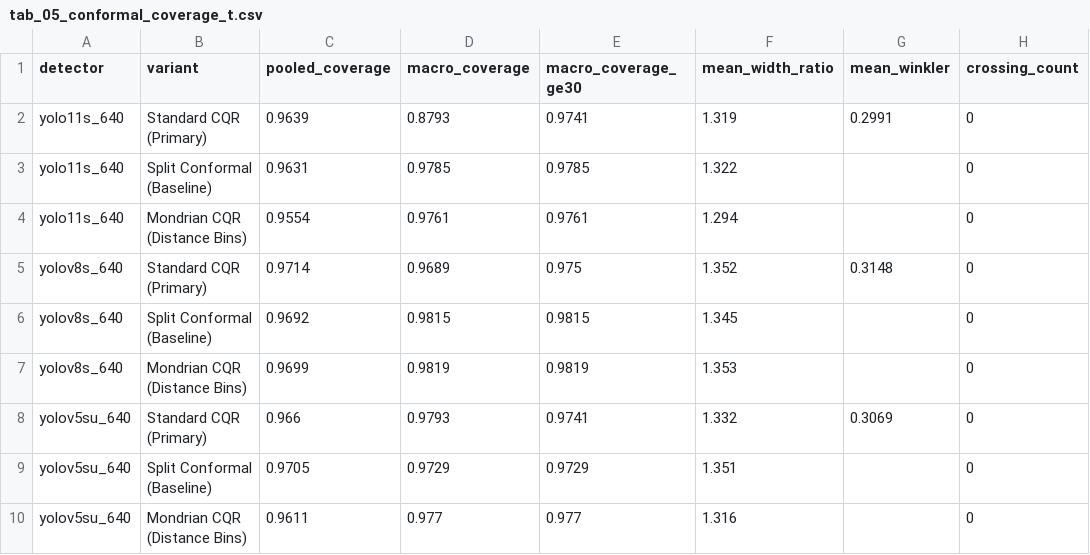
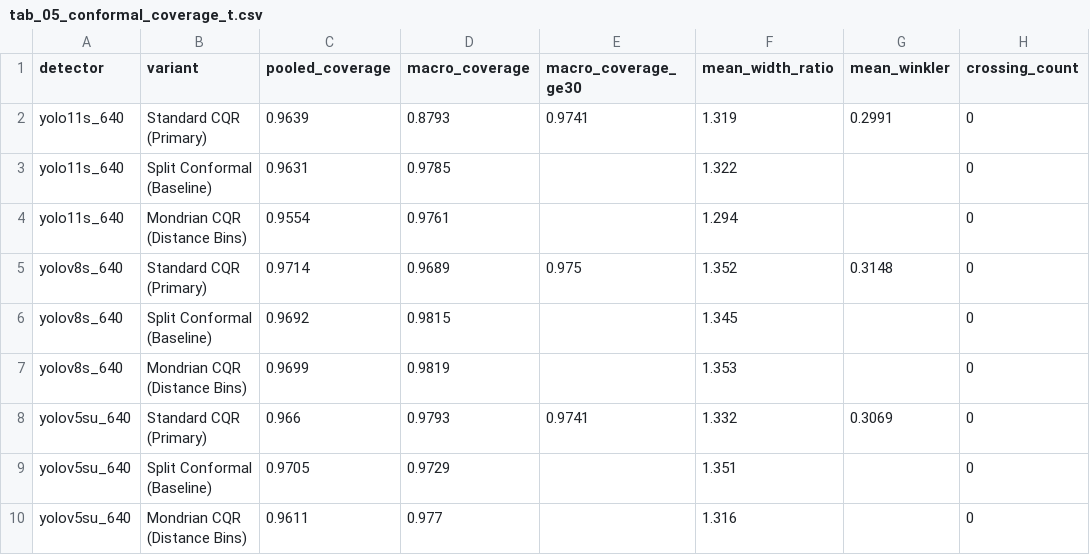
Before and after one commit to nguyenthang060706/Distance-Estimation-KITTI-YOLO, a CSV file: results/tables/final/tab_05_conformal_coverage_t.csv, drawn as a sheet.

```diff
--- a/results/tables/final/tab_05_conformal_coverage_t.csv
+++ b/results/tables/final/tab_05_conformal_coverage_t.csv
@@ -2,9 +2,9 @@ detector,variant,pooled_coverage,macro_coverage,macro_coverage_ge30,mean_width_r
 yolo11s_640,Standard CQR (Primary),0.9639,0.8793,0.9741,1.319,0.2991,0
-yolo11s_640,Split Conformal (Baseline),0.9631,0.9785,0.9785,1.322,,0
-yolo11s_640,Mondrian CQR (Distance Bins),0.9554,0.9761,0.9761,1.294,,0
+yolo11s_640,Split Conformal (Baseline),0.9631,0.9785,,1.322,,0
+yolo11s_640,Mondrian CQR (Distance Bins),0.9554,0.9761,,1.294,,0
 yolov8s_640,Standard CQR (Primary),0.9714,0.9689,0.975,1.352,0.3148,0
-yolov8s_640,Split Conformal (Baseline),0.9692,0.9815,0.9815,1.345,,0
-yolov8s_640,Mondrian CQR (Distance Bins),0.9699,0.9819,0.9819,1.353,,0
+yolov8s_640,Split Conformal (Baseline),0.9692,0.9815,,1.345,,0
+yolov8s_640,Mondrian CQR (Distance Bins),0.9699,0.9819,,1.353,,0
 yolov5su_640,Standard CQR (Primary),0.966,0.9793,0.9741,1.332,0.3069,0
-yolov5su_640,Split Conformal (Baseline),0.9705,0.9729,0.9729,1.351,,0
-yolov5su_640,Mondrian CQR (Distance Bins),0.9611,0.977,0.977,1.316,,0
+yolov5su_640,Split Conformal (Baseline),0.9705,0.9729,,1.351,,0
+yolov5su_640,Mondrian CQR (Distance Bins),0.9611,0.977,,1.316,,0
```
Also changed, not shown: results/tables/final/tab_02_geometry_ablation_oof_b.csv, results/tables/final/tab_03_main_benchmark_split_t.csv, 18 other files.
